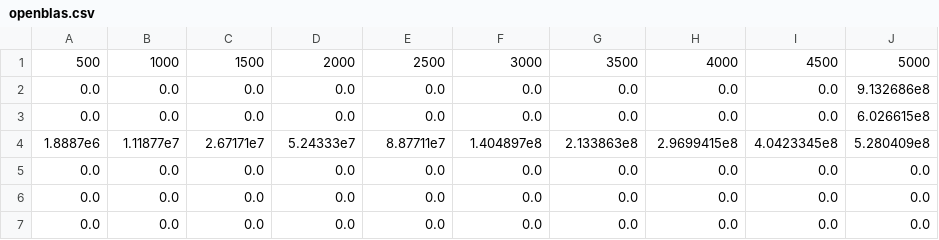
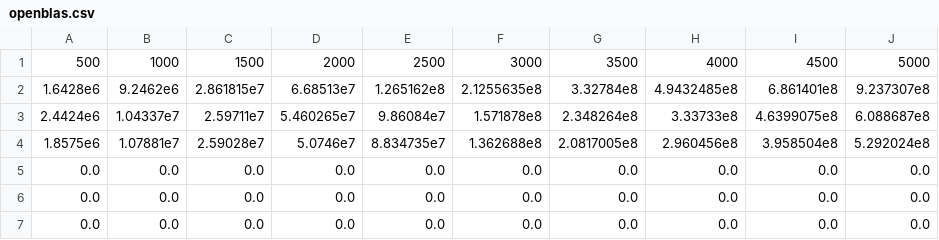
Before and after one commit to Vincent-Sivadon/DataFlowTasksSandbox.jl, a CSV file: data/LEGION/openblas.csv, drawn as a sheet.

```diff
--- a/data/LEGION/openblas.csv
+++ b/data/LEGION/openblas.csv
@@ -1,5 +1,5 @@
 500,1000,1500,2000,2500,3000,3500,4000,4500,5000
-0.0,0.0,0.0,0.0,0.0,0.0,0.0,0.0,0.0,9.132686e8
-0.0,0.0,0.0,0.0,0.0,0.0,0.0,0.0,0.0,6.026615e8
-1.8887e6,1.11877e7,2.67171e7,5.24333e7,8.87711e7,1.404897e8,2.133863e8,2.9699415e8,4.0423345e8,5.280409e8
+1.6428e6,9.2462e6,2.861815e7,6.68513e7,1.265162e8,2.1255635e8,3.32784e8,4.9432485e8,6.861401e8,9.237307e8
+2.4424e6,1.04337e7,2.59711e7,5.460265e7,9.86084e7,1.571878e8,2.348264e8,3.33733e8,4.6399075e8,6.088687e8
+1.8575e6,1.07881e7,2.59028e7,5.0746e7,8.834735e7,1.362688e8,2.0817005e8,2.960456e8,3.958504e8,5.292024e8
 0.0,0.0,0.0,0.0,0.0,0.0,0.0,0.0,0.0,0.0
```
Also changed, not shown: data/LEGION/dagger.csv, data/LEGION/dft.csv, 5 other files.
